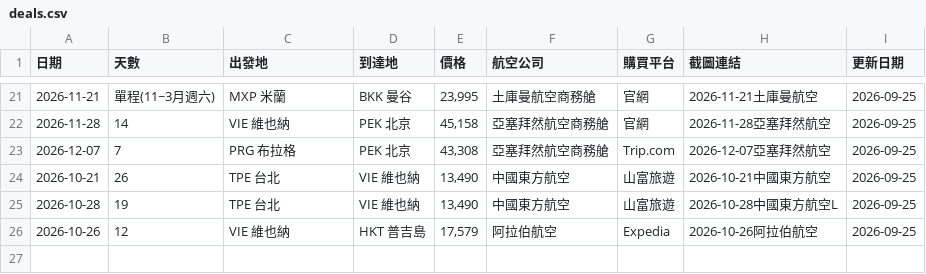
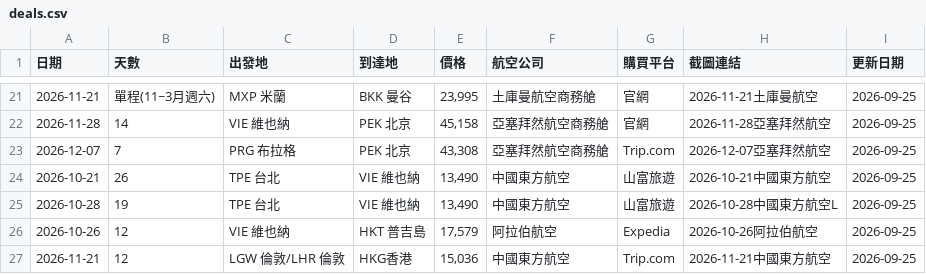
Before and after one commit to SAOJSM/FlightDealAsia, a CSV file: data/deals.csv, drawn as a sheet; only a part is shown, gaps mark what is left out; the diff names each change by its address in the sheet, - before the commit and + after, or states it on an @@ line.

Commit message:
chore: update deals from Telegram Bot (2026-09-25 09:30:12)

```diff
--- a/data/deals.csv
+++ b/data/deals.csv
+row 27: 2026-11-21 | 12 | LGW 倫敦/LHR 倫敦 | HKG香港 | 15,036 | 中國東方航空 | Trip.com | 2026-11-21中國東方航空 | 2026-09-25
```
Also changed, not shown: 2 other files.
